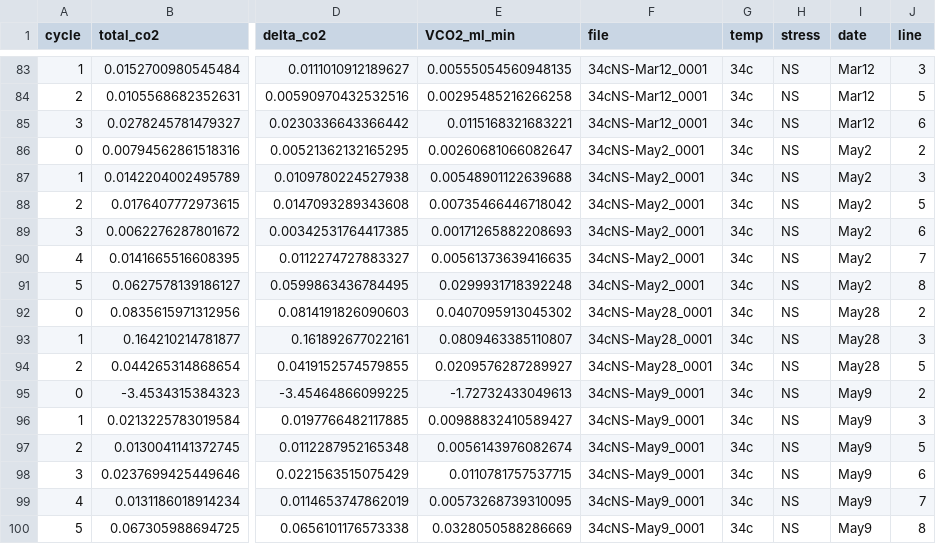
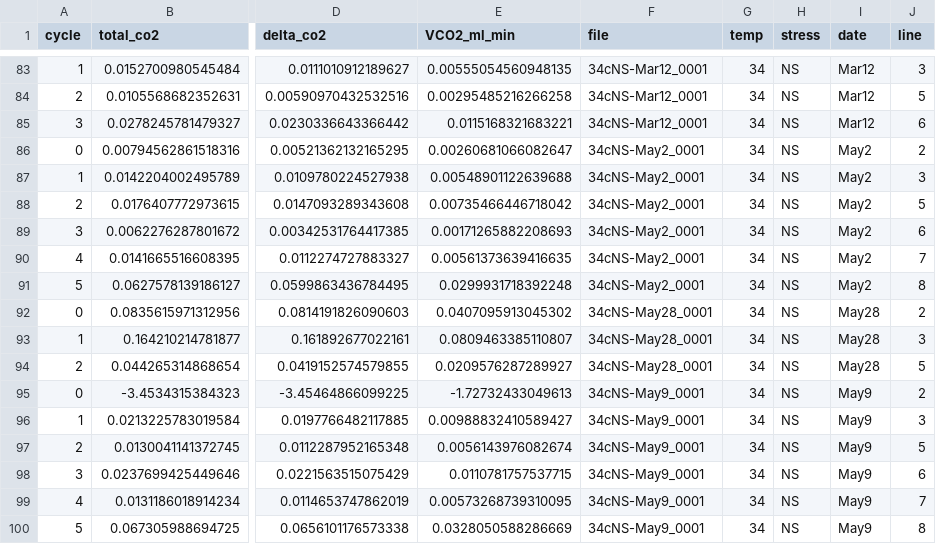
Before and after one commit to kphudson13/Frog_Stress2025, a CSV file: Data_Extraction/CO2_Asymptote_Summary.csv, drawn as a sheet; only a part is shown, gaps mark what is left out; the diff covers the shown part only; the diff names each change by its address in the sheet, - before the commit and + after, or states it on an @@ line.

```diff
--- a/Data_Extraction/CO2_Asymptote_Summary.csv
+++ b/Data_Extraction/CO2_Asymptote_Summary.csv
-G83:G100 (temp): 34c
+G83:G100 (temp): 34
```
Also changed, not shown: 84 edited cells elsewhere in this file, Data_Spreadsheet.csv, 1 other file.
